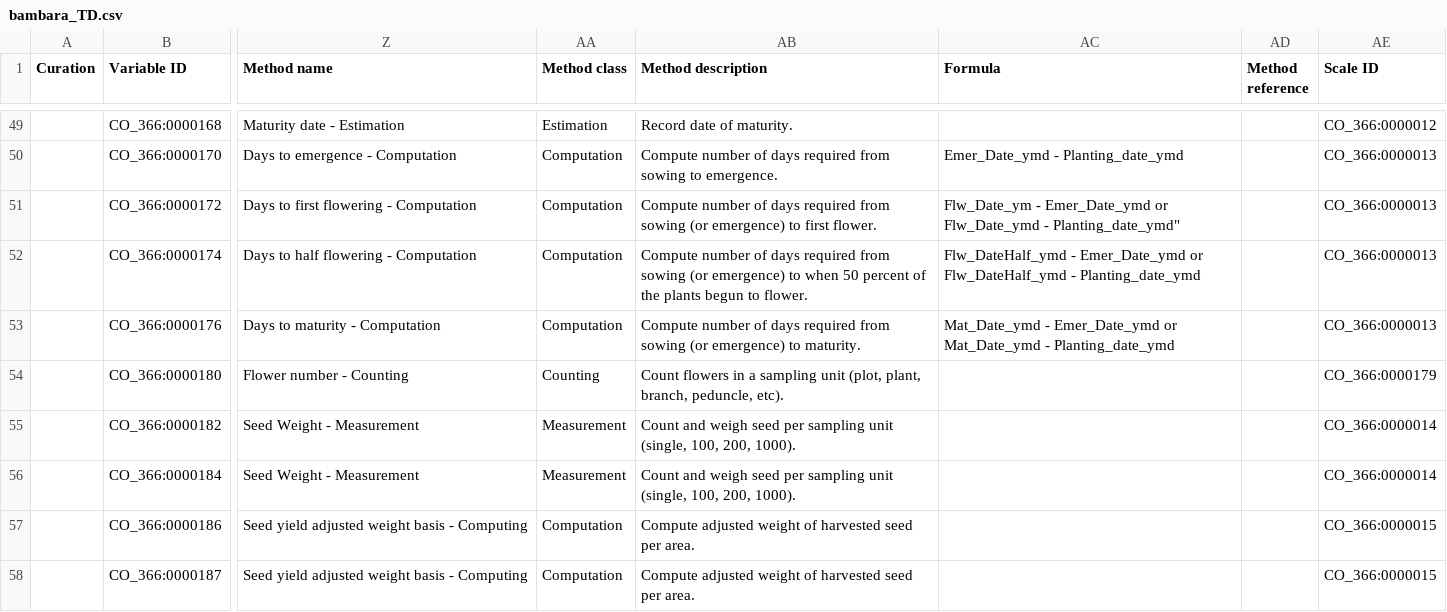
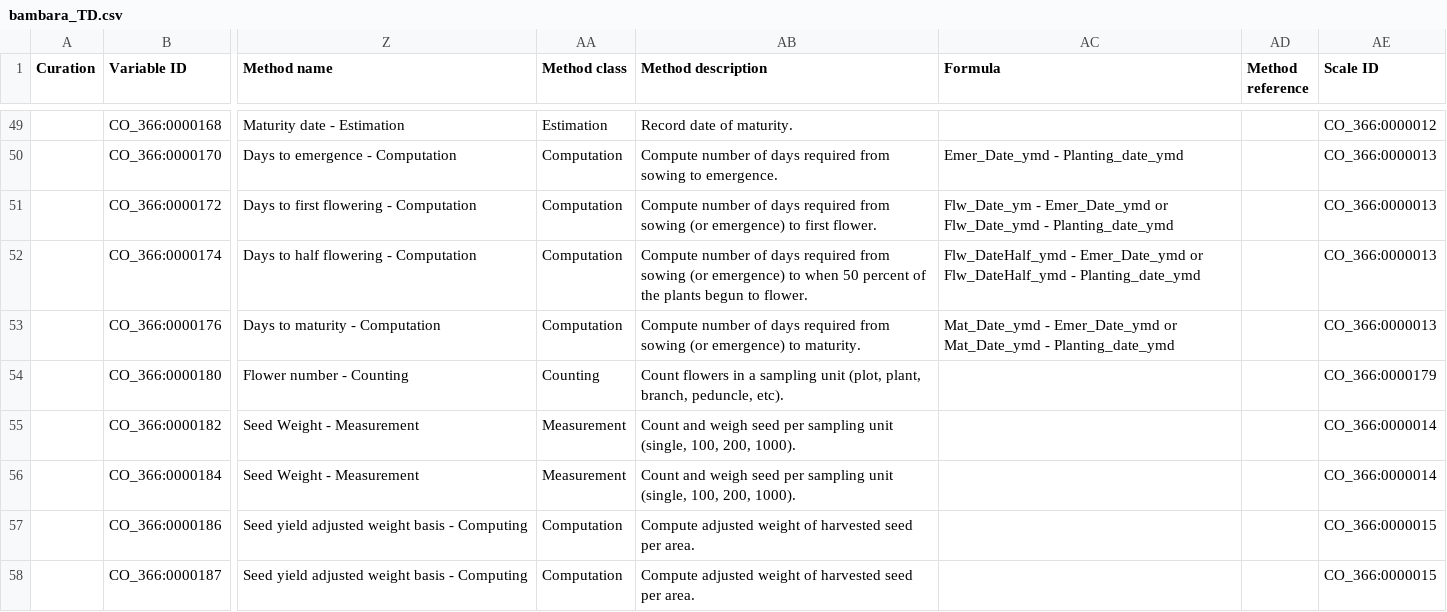
Before and after one commit to Planteome/CO_366-bambara-groundnut-traits, a CSV file: bambara_TD.csv, drawn as a sheet; only a part is shown, gaps mark what is left out; the diff names each change by its address in the sheet, - before the commit and + after, or states it on an @@ line.

Commit message:
fix display

```diff
--- a/bambara_TD.csv
+++ b/bambara_TD.csv
-AC51 (Formula): …Flw_Date_ymd - Planting_date_ymd"
+AC51 (Formula): …Flw_Date_ymd - Planting_date_ymd
```
